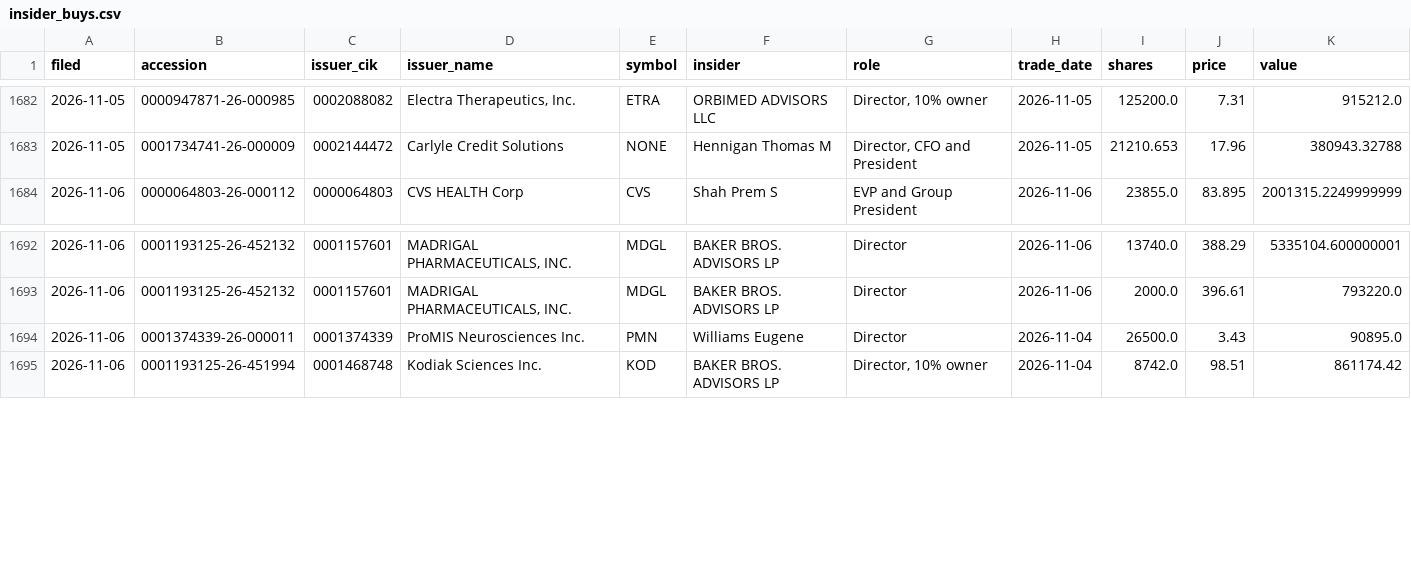
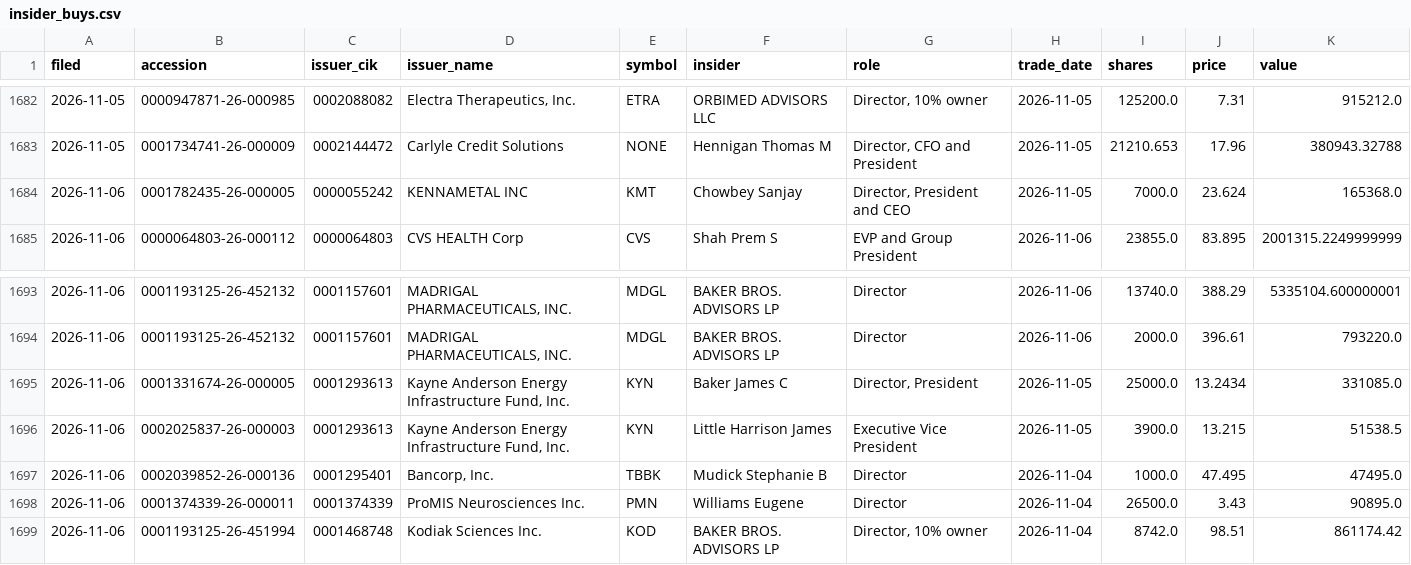
Before and after one commit to jwill736/market-tracker, a CSV file: insider_buys.csv, drawn as a sheet; only a part is shown, gaps mark what is left out; the diff names each change by its address in the sheet, - before the commit and + after, or states it on an @@ line.

```diff
--- a/insider_buys.csv
+++ b/insider_buys.csv
+row 1684: 2026-11-06 | 0001782435-26-000005 | 0000055242 | KENNAMETAL INC | KMT | Chowbey Sanjay | Director, President and CEO | 2026-11-05 | 7000.0 | 23.624 | 165368.0
+row 1695: 2026-11-06 | 0001331674-26-000005 | 0001293613 | Kayne Anderson Energy Infrastructure Fund, Inc. | KYN | Baker James C | Director, President | 2026-11-05 | 25000.0 | 13.2434 | 331085.0
+row 1696: 2026-11-06 | 0002025837-26-000003 | 0001293613 | Kayne Anderson Energy Infrastructure Fund, Inc. | KYN | Little Harrison James | Executive Vice President | 2026-11-05 | 3900.0 | 13.215 | 51538.5
+row 1697: 2026-11-06 | 0002039852-26-000136 | 0001295401 | Bancorp, Inc. | TBBK | Mudick Stephanie B | Director | 2026-11-04 | 1000.0 | 47.495 | 47495.0
```
Also changed, not shown: 1 other file.
